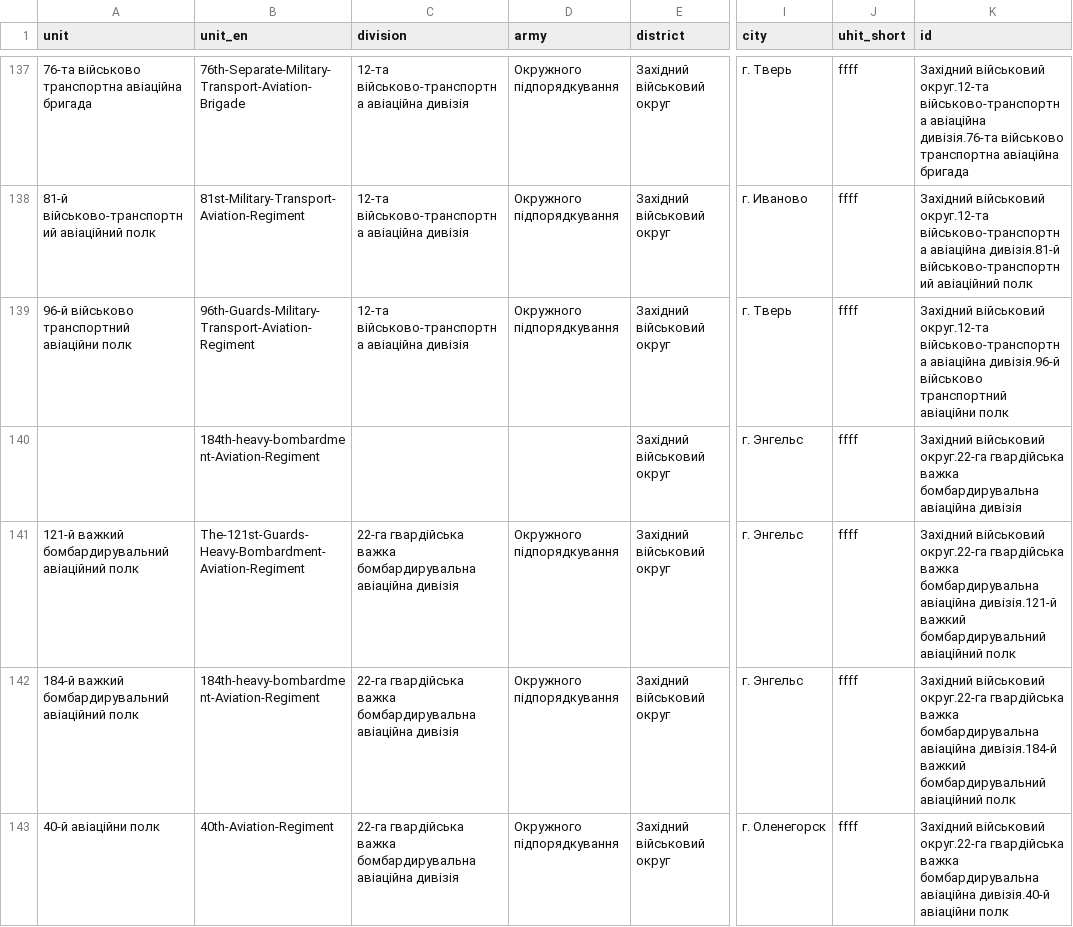
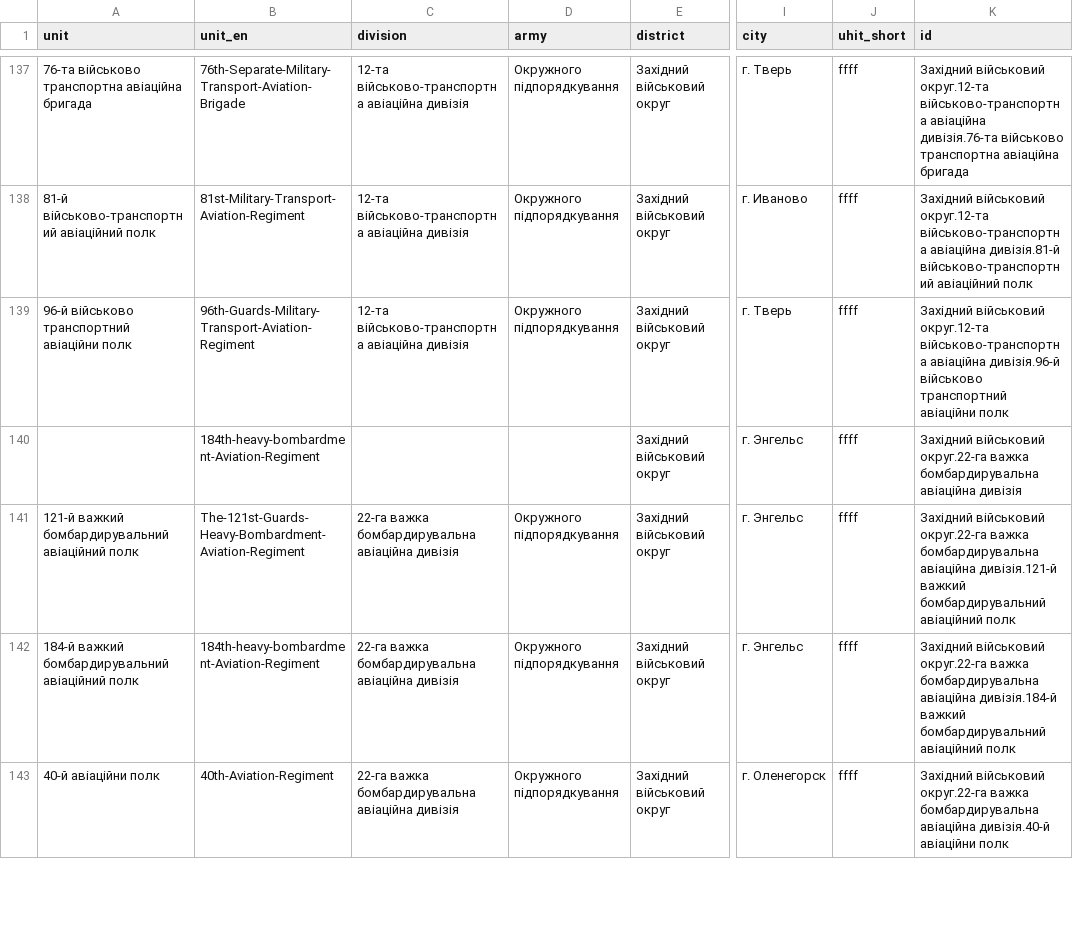
Before and after one commit to HubashovD/project_russian_war_structure, a CSV file: data/data.csv, drawn as a sheet; only a part is shown, gaps mark what is left out; the diff covers the shown part only; the diff names each change by its address in the sheet, - before the commit and + after, or states it on an @@ line.

```diff
--- a/data/data.csv
+++ b/data/data.csv
-K140 (id): …військовий округ.22-га гвардійська важка бомбардирувальна…
+K140 (id): …військовий округ.22-га важка бомбардирувальна…
-C141:C143 (division): 22-га гвардійська важка бомбардирувальна…
+C141:C143 (division): 22-га важка бомбардирувальна…
-K141 (id): …військовий округ.22-га гвардійська важка бомбардирувальна…
+K141 (id): …військовий округ.22-га важка бомбардирувальна…
-K142 (id): …військовий округ.22-га гвардійська важка бомбардирувальна…
+K142 (id): …військовий округ.22-га важка бомбардирувальна…
-K143 (id): …військовий округ.22-га гвардійська важка бомбардирувальна…
+K143 (id): …військовий округ.22-га важка бомбардирувальна…
```
Also changed, not shown: 118 edited cells elsewhere in this file, data/map.csv, 9 other files.
